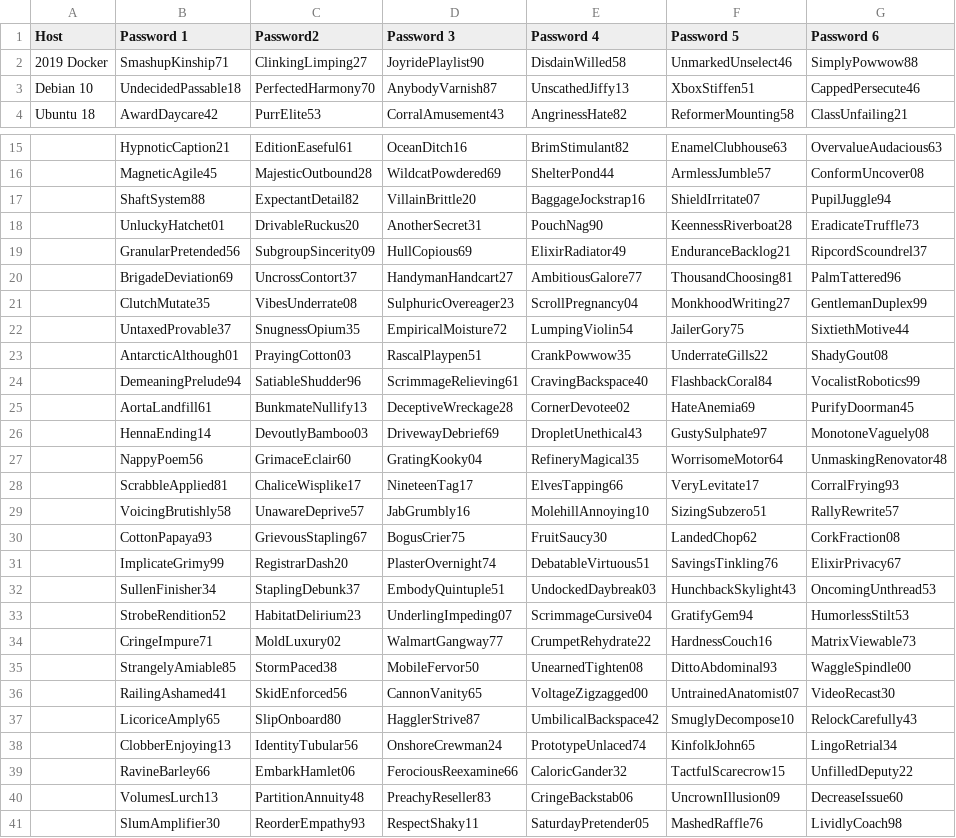
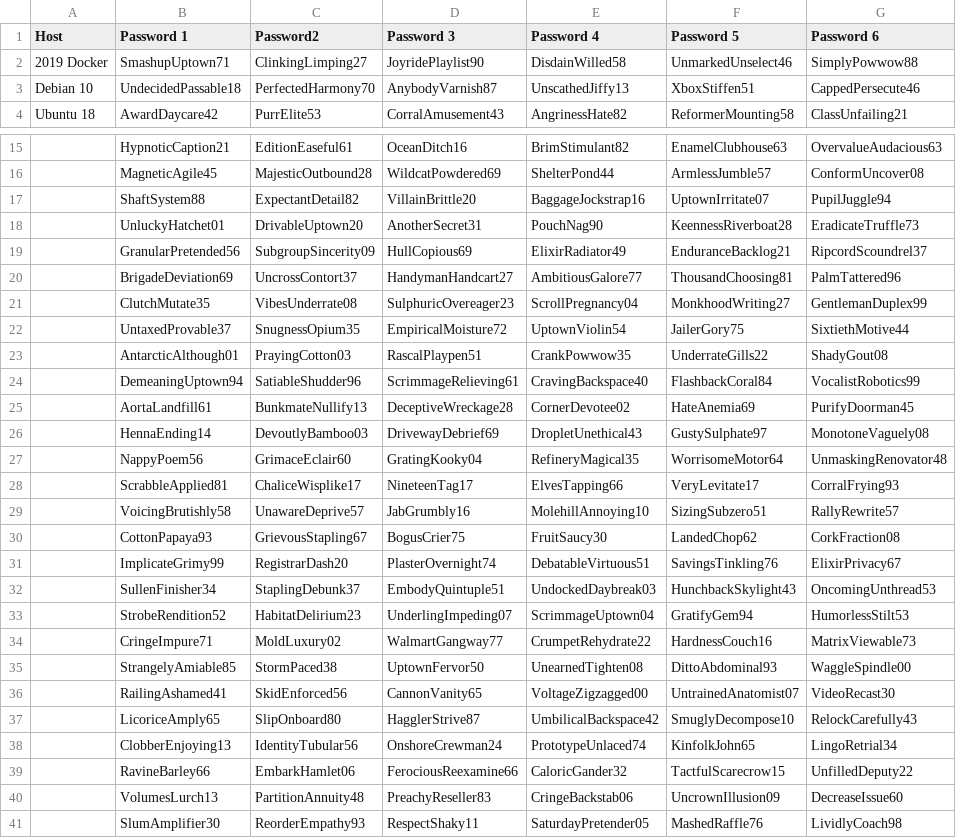
Before and after one commit to bwcybersec/ccdc, a CSV file: regional_passwords.csv, drawn as a sheet; only a part is shown, gaps mark what is left out; the diff names each change by its address in the sheet, - before the commit and + after, or states it on an @@ line.

Commit message:
added more Uptown

```diff
--- a/regional_passwords.csv
+++ b/regional_passwords.csv
-B2 (Password 1): SmashupKinship71
+B2 (Password 1): SmashupUptown71
-F17 (Password 5): ShieldIrritate07
+F17 (Password 5): UptownIrritate07
-C18 (Password2): DrivableRuckus20
+C18 (Password2): DrivableUptown20
-E22 (Password 4): LumpingViolin54
+E22 (Password 4): UptownViolin54
-B24 (Password 1): DemeaningPrelude94
+B24 (Password 1): DemeaningUptown94
-E33 (Password 4): ScrimmageCursive04
+E33 (Password 4): ScrimmageUptown04
-D35 (Password 3): MobileFervor50
+D35 (Password 3): UptownFervor50
```
